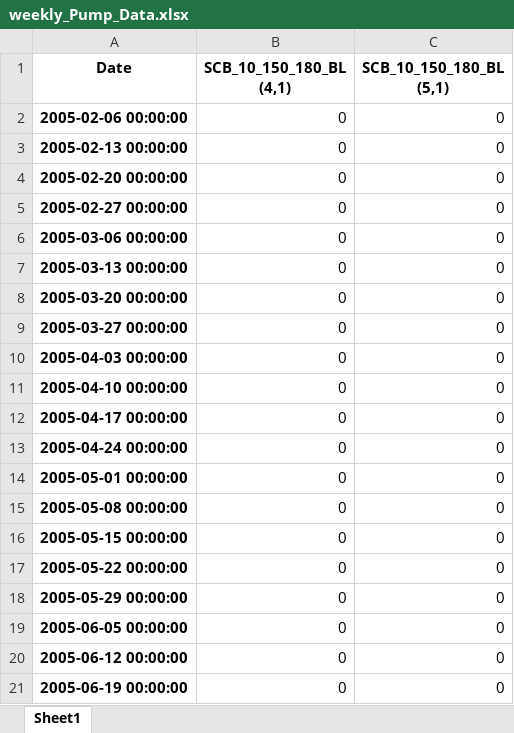
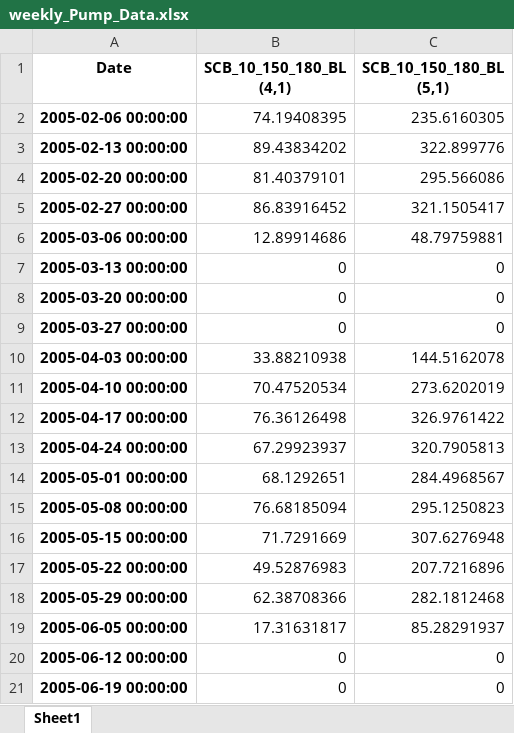
Before and after one commit to stephansmit/heliostrome, an Excel workbook: heliostrome/jip_project/results/weekly_Pump_Data.xlsx, sheet Sheet1, drawn as a sheet; only a part is shown; values as stored, in another font and other column widths than the file's, no borders; the diff covers the shown part only; the diff names each change by its address in the sheet, - before the commit and + after, or states it on an @@ line.

Commit message:
updated weekly pump data

```diff
--- a/heliostrome/jip_project/results/weekly_Pump_Data.xlsx (sheet Sheet1)
+++ b/heliostrome/jip_project/results/weekly_Pump_Data.xlsx (sheet Sheet1)
-B2 (SCB_10_150_180_BL (4,1)): 0
+B2 (SCB_10_150_180_BL (4,1)): 74.19408395
-C2 (SCB_10_150_180_BL (5,1)): 0
+C2 (SCB_10_150_180_BL (5,1)): 235.6160305
-B3 (SCB_10_150_180_BL (4,1)): 0
+B3 (SCB_10_150_180_BL (4,1)): 89.43834202
-C3 (SCB_10_150_180_BL (5,1)): 0
+C3 (SCB_10_150_180_BL (5,1)): 322.899776
-B4 (SCB_10_150_180_BL (4,1)): 0
+B4 (SCB_10_150_180_BL (4,1)): 81.40379101
-C4 (SCB_10_150_180_BL (5,1)): 0
+C4 (SCB_10_150_180_BL (5,1)): 295.566086
-B5 (SCB_10_150_180_BL (4,1)): 0
+B5 (SCB_10_150_180_BL (4,1)): 86.83916452
-C5 (SCB_10_150_180_BL (5,1)): 0
+C5 (SCB_10_150_180_BL (5,1)): 321.1505417
-B6 (SCB_10_150_180_BL (4,1)): 0
+B6 (SCB_10_150_180_BL (4,1)): 12.89914686
-C6 (SCB_10_150_180_BL (5,1)): 0
+C6 (SCB_10_150_180_BL (5,1)): 48.79759881
-B10 (SCB_10_150_180_BL (4,1)): 0
+B10 (SCB_10_150_180_BL (4,1)): 33.88210938
-C10 (SCB_10_150_180_BL (5,1)): 0
+C10 (SCB_10_150_180_BL (5,1)): 144.5162078
-B11 (SCB_10_150_180_BL (4,1)): 0
+B11 (SCB_10_150_180_BL (4,1)): 70.47520534
-C11 (SCB_10_150_180_BL (5,1)): 0
+C11 (SCB_10_150_180_BL (5,1)): 273.6202019
-B12 (SCB_10_150_180_BL (4,1)): 0
+B12 (SCB_10_150_180_BL (4,1)): 76.36126498
-C12 (SCB_10_150_180_BL (5,1)): 0
+C12 (SCB_10_150_180_BL (5,1)): 326.9761422
-B13 (SCB_10_150_180_BL (4,1)): 0
+B13 (SCB_10_150_180_BL (4,1)): 67.29923937
-C13 (SCB_10_150_180_BL (5,1)): 0
+C13 (SCB_10_150_180_BL (5,1)): 320.7905813
-B14 (SCB_10_150_180_BL (4,1)): 0
+B14 (SCB_10_150_180_BL (4,1)): 68.1292651
-C14 (SCB_10_150_180_BL (5,1)): 0
+C14 (SCB_10_150_180_BL (5,1)): 284.4968567
-B15 (SCB_10_150_180_BL (4,1)): 0
+B15 (SCB_10_150_180_BL (4,1)): 76.68185094
-C15 (SCB_10_150_180_BL (5,1)): 0
+C15 (SCB_10_150_180_BL (5,1)): 295.1250823
-B16 (SCB_10_150_180_BL (4,1)): 0
+B16 (SCB_10_150_180_BL (4,1)): 71.7291669
-C16 (SCB_10_150_180_BL (5,1)): 0
+C16 (SCB_10_150_180_BL (5,1)): 307.6276948
-B17 (SCB_10_150_180_BL (4,1)): 0
+B17 (SCB_10_150_180_BL (4,1)): 49.52876983
-C17 (SCB_10_150_180_BL (5,1)): 0
+C17 (SCB_10_150_180_BL (5,1)): 207.7216896
-B18 (SCB_10_150_180_BL (4,1)): 0
+B18 (SCB_10_150_180_BL (4,1)): 62.38708366
-C18 (SCB_10_150_180_BL (5,1)): 0
+C18 (SCB_10_150_180_BL (5,1)): 282.1812468
-B19 (SCB_10_150_180_BL (4,1)): 0
+B19 (SCB_10_150_180_BL (4,1)): 17.31631817
-C19 (SCB_10_150_180_BL (5,1)): 0
+C19 (SCB_10_150_180_BL (5,1)): 85.28291937
```
Also changed, not shown: 88 edited cells elsewhere in this sheet.
